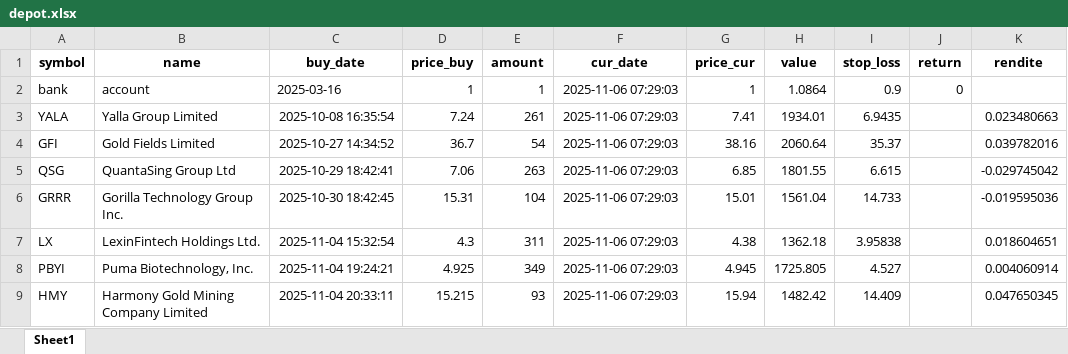
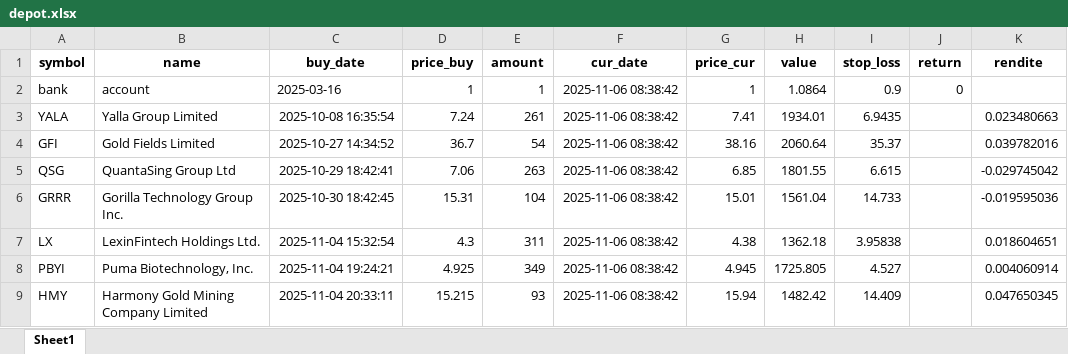
Before and after one commit to ThorstenBLN/data_stocks, an Excel workbook: data/depot.xlsx, sheet Sheet1, drawn as a sheet; only a part is shown; values as stored, in another font and other column widths than the file's, no borders; the diff names each change by its address in the sheet, - before the commit and + after, or states it on an @@ line.

```diff
--- a/data/depot.xlsx (sheet Sheet1)
+++ b/data/depot.xlsx (sheet Sheet1)
-F2:F9 (cur_date): 2025-11-06 07:29:03
+F2:F9 (cur_date): 2025-11-06 08:38:42
```
Also changed, not shown: data/transactions.xlsx, 1 other file.
